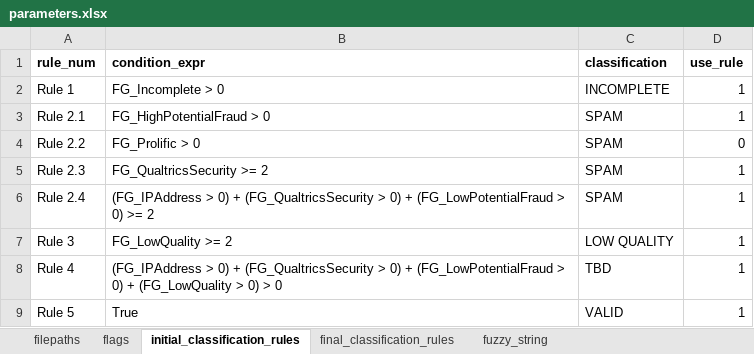
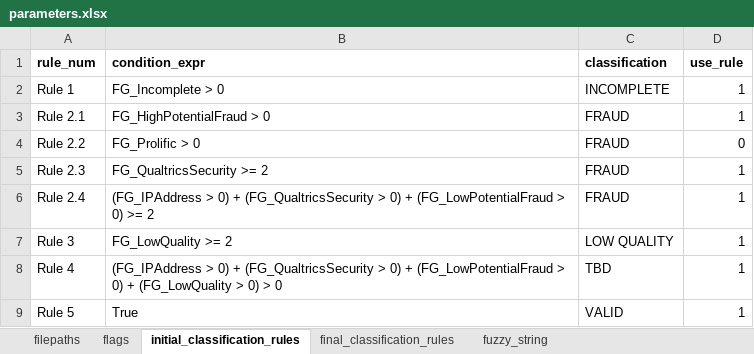
Before and after one commit to shubham8/survey-fraud-detection, an Excel workbook: config/parameters.xlsx, sheet initial_classification_rules, drawn as a sheet; values as stored, in another font and other column widths than the file's, no borders; the diff names each change by its address in the sheet, - before the commit and + after, or states it on an @@ line.

```diff
--- a/config/parameters.xlsx (sheet initial_classification_rules)
+++ b/config/parameters.xlsx (sheet initial_classification_rules)
-C3:C6 (classification): SPAM
+C3:C6 (classification): FRAUD
```
Also changed, not shown: sheet final_classification_rules, sheet flags, 12 other files.
